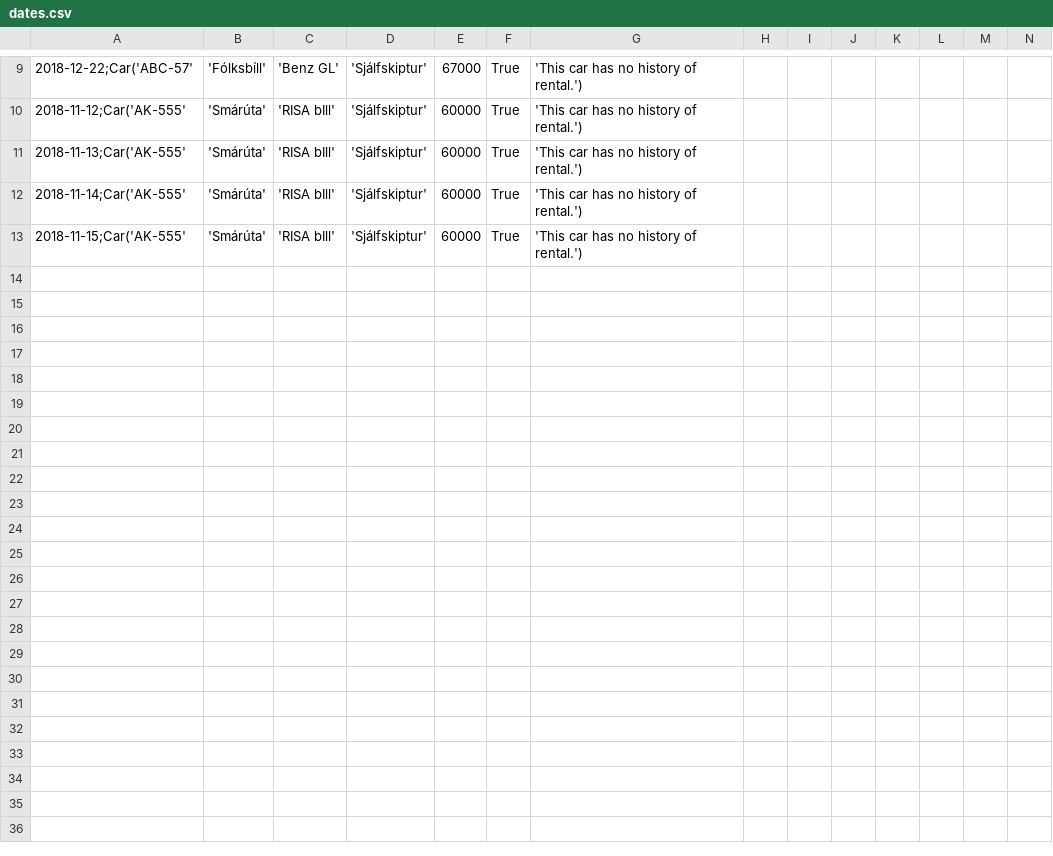
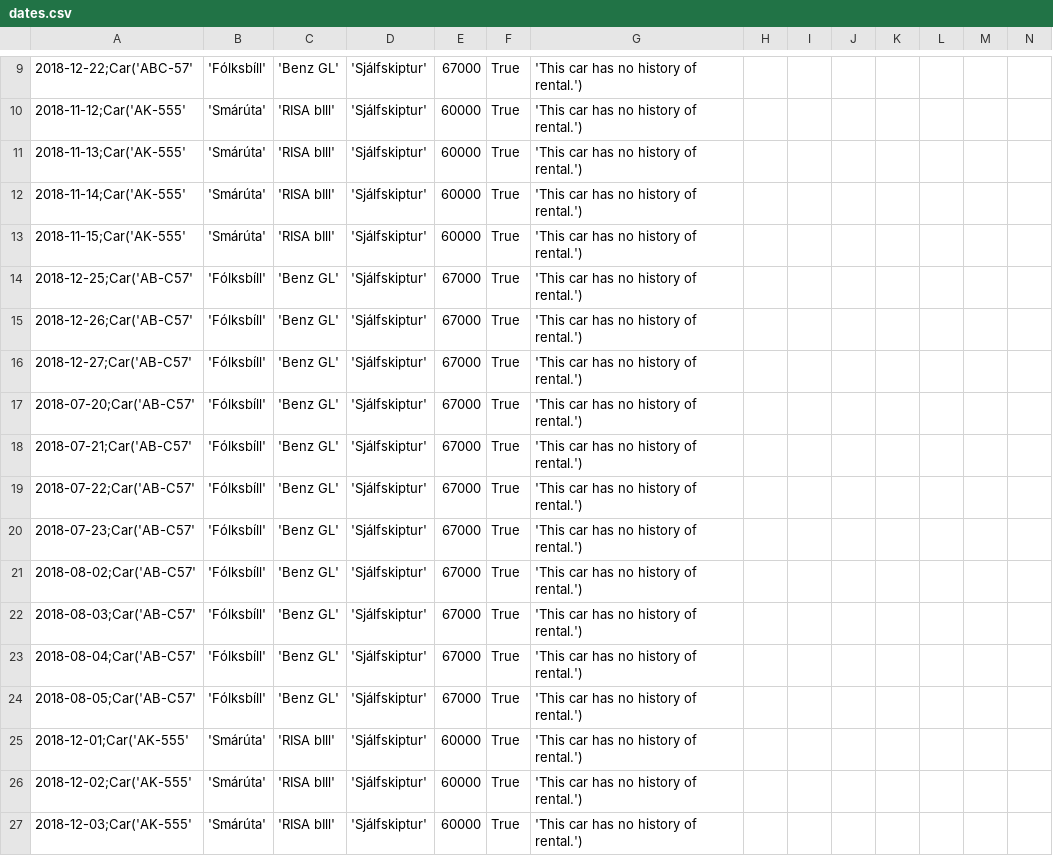
Before and after one commit to einaroddurpall/vln1, a CSV file: data/dates.csv, drawn as a sheet; only a part is shown, gaps mark what is left out; rows hold the shown columns only; the diff names each change by its address in the sheet, - before the commit and + after, or states it on an @@ line.

```diff
--- a/data/dates.csv
+++ b/data/dates.csv
+row 14: 2018-12-25;Car('AB-C57' | 'Fólksbíll' | 'Benz GL' | 'Sjálfskiptur' | 67000 | True | 'This car has no history of rental.')
+row 15: 2018-12-26;Car('AB-C57' | 'Fólksbíll' | 'Benz GL' | 'Sjálfskiptur' | 67000 | True | 'This car has no history of rental.')
+row 16: 2018-12-27;Car('AB-C57' | 'Fólksbíll' | 'Benz GL' | 'Sjálfskiptur' | 67000 | True | 'This car has no history of rental.')
+row 17: 2018-07-20;Car('AB-C57' | 'Fólksbíll' | 'Benz GL' | 'Sjálfskiptur' | 67000 | True | 'This car has no history of rental.')
+row 18: 2018-07-21;Car('AB-C57' | 'Fólksbíll' | 'Benz GL' | 'Sjálfskiptur' | 67000 | True | 'This car has no history of rental.')
+row 19: 2018-07-22;Car('AB-C57' | 'Fólksbíll' | 'Benz GL' | 'Sjálfskiptur' | 67000 | True | 'This car has no history of rental.')
+row 20: 2018-07-23;Car('AB-C57' | 'Fólksbíll' | 'Benz GL' | 'Sjálfskiptur' | 67000 | True | 'This car has no history of rental.')
+row 21: 2018-08-02;Car('AB-C57' | 'Fólksbíll' | 'Benz GL' | 'Sjálfskiptur' | 67000 | True | 'This car has no history of rental.')
+row 22: 2018-08-03;Car('AB-C57' | 'Fólksbíll' | 'Benz GL' | 'Sjálfskiptur' | 67000 | True | 'This car has no history of rental.')
+row 23: 2018-08-04;Car('AB-C57' | 'Fólksbíll' | 'Benz GL' | 'Sjálfskiptur' | 67000 | True | 'This car has no history of rental.')
+row 24: 2018-08-05;Car('AB-C57' | 'Fólksbíll' | 'Benz GL' | 'Sjálfskiptur' | 67000 | True | 'This car has no history of rental.')
+row 25: 2018-12-01;Car('AK-555' | 'Smárúta' | 'RISA bIll' | 'Sjálfskiptur' | 60000 | True | 'This car has no history of rental.')
+row 26: 2018-12-02;Car('AK-555' | 'Smárúta' | 'RISA bIll' | 'Sjálfskiptur' | 60000 | True | 'This car has no history of rental.')
+row 27: 2018-12-03;Car('AK-555' | 'Smárúta' | 'RISA bIll' | 'Sjálfskiptur' | 60000 | True | 'This car has no history of rental.')
```
Also changed, not shown: data/orders.csv, 1 other file.
